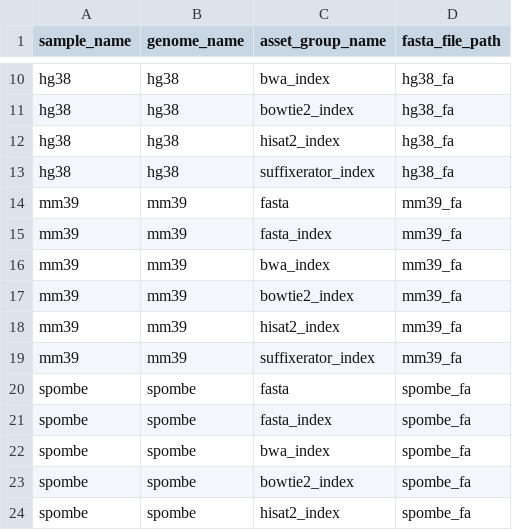
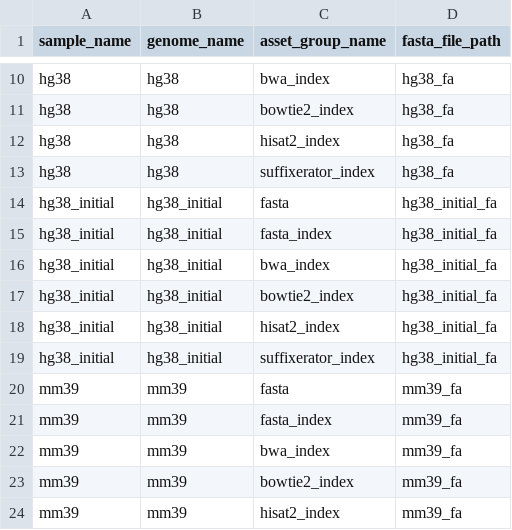
Before and after one commit to refgenie/refgenie-registry, a CSV file: pep/samples.csv, drawn as a sheet; only a part is shown, gaps mark what is left out; the shorter side is filled out with more unchanged rows.

Commit message:
Queue hg38_initial; raise init and rule memory
The 08-07 nightly OOM-killed 3 genome_inits at the 8 GB cap: opening the 25-genome RefgetStore now costs ~5 GB regardless of genome size. The old mis-sourced hg38 assets (NTeQ digest) were re-homed in the catalog under hg38_initial, the existing def for that digest, so hg38 re-inits from the corrected analysis-set source tonight.

```diff
--- a/pep/samples.csv
+++ b/pep/samples.csv
@@ -13,2 +13,8 @@ hg38,hg38,hisat2_index,hg38_fa
 hg38,hg38,suffixerator_index,hg38_fa
+hg38_initial,hg38_initial,fasta,hg38_initial_fa
+hg38_initial,hg38_initial,fasta_index,hg38_initial_fa
+hg38_initial,hg38_initial,bwa_index,hg38_initial_fa
+hg38_initial,hg38_initial,bowtie2_index,hg38_initial_fa
+hg38_initial,hg38_initial,hisat2_index,hg38_initial_fa
+hg38_initial,hg38_initial,suffixerator_index,hg38_initial_fa
 mm39,mm39,fasta,mm39_fa
```
Also changed, not shown: 3 other files.
